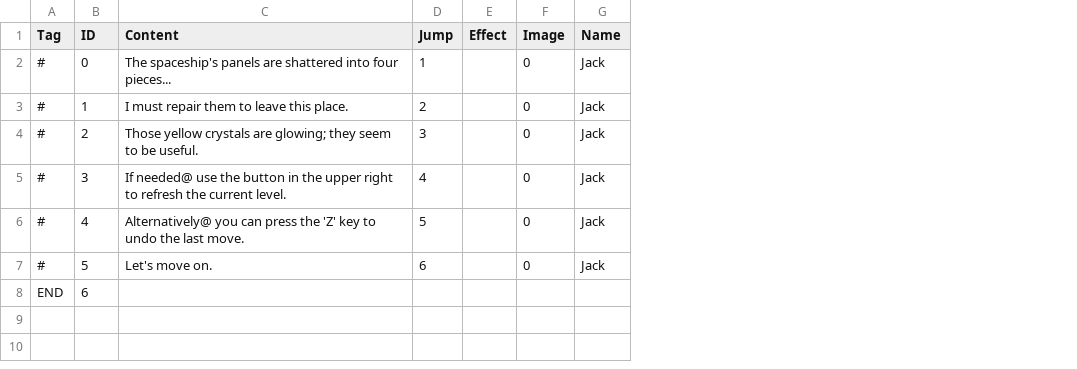
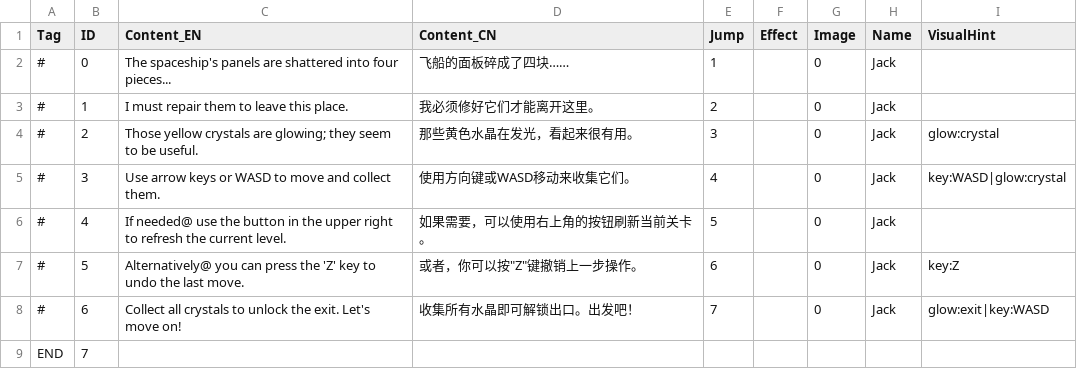
Before and after one commit to suzyeth/FMP, a CSV file: Assets/Diague/level 1.csv, drawn as a sheet; addresses are those after the commit; the diff names each change by its address in the sheet, - before the commit and + after, or states it on an @@ line.

Commit message:
feat: redesign tutorial system with bilingual support and visual hints
Dialogue.cs:
- Support new CSV format: Tag,ID,Content_EN,Content_CN,Jump,Effect,Image,Name,VisualHint
- Auto-detect old (7-col) vs new (9-col) format for backward compatibility
- Language switch via PlayerPrefs ("GameLanguage": "EN"/"CN")
- SetLanguage()/GetLanguage() public API for settings UI
- Parse VisualHint field and trigger TutorialGlow/TutorialArrow/TutorialClear events
- Show key labels ([W][A][S][D], [Z] Undo, [K] Pull, etc.) via keyHintText
- Refactor: replace 8 if-blocks with GetDialogAsset() switch

TutorialVisualManager.cs (NEW):
- Glow effect: alpha-pulse SpriteRenderers on target objects (crystal, ice, box, etc.)
- Arrow effect: procedural triangle sprite with float animation pointing direction
- Listens for TutorialGlow/TutorialArrow/TutorialClear events
- Auto-cleanup on dialogue end or scene change

CSV files (level 1-8.csv):
- Rewritten with bilingual content (EN + CN columns)
- Added VisualHint column per dialogue line
- Level 1: WASD + crystal glow + exit glow
- Level 2: trap glow + arrow
- Level 3: button glow + box glow
- Level 4: ice glow + J key
- Level 5: spikes glow + J key
- Level 6: box glow + K key (hold to pull)
- Level 7: teleport + L key
- Level 8: crystal management + WASD/Z keys

```diff
--- a/Assets/Diague/level 1.csv
+++ b/Assets/Diague/level 1.csv
+column D (Content_CN), rows 2-8: 飞船的面板碎成了四块…… | 我必须修好它们才能离开这里。 | 那些黄色水晶在发光，看起来很有用。 | 使用方向键或WASD移动来收集它们。 | 如果需要，可以使用右上角的按钮刷新当前关卡。 | 或者，你可以按"Z"键撤销上一步操作。 | 收集所有水晶即可解锁出口。出发吧！
+column I (VisualHint), rows 4-8: glow:crystal | key:WASD|glow:crystal |  | key:Z | glow:exit|key:WASD
-C1: Content
+C1: Content_EN
-C5 (Content_EN): If needed@ use the button in the upper right to refresh the current level.
+C5 (Content_EN): Use arrow keys or WASD to move and collect them.
-C6 (Content_EN): Alternatively@ you can press the 'Z' key to undo the last move.
+C6 (Content_EN): If needed@ use the button in the upper right to refresh the current level.
-C7 (Content_EN): Let's move on.
+C7 (Content_EN): Alternatively@ you can press the 'Z' key to undo the last move.
-A8 (Tag): END
+A8 (Tag): #
-C8 (Content_EN): (empty)
+C8 (Content_EN): Collect all crystals to unlock the exit. Let's move on!
-E8 (Jump): (empty)
+E8 (Jump): 7
-G8 (Image): (empty)
+G8 (Image): 0
-H8 (Name): (empty)
+H8 (Name): Jack
+row 9: END | 7
```
Also changed, not shown: Assets/Diague/level 4.csv, Assets/Diague/level 6.csv, 7 other files.
